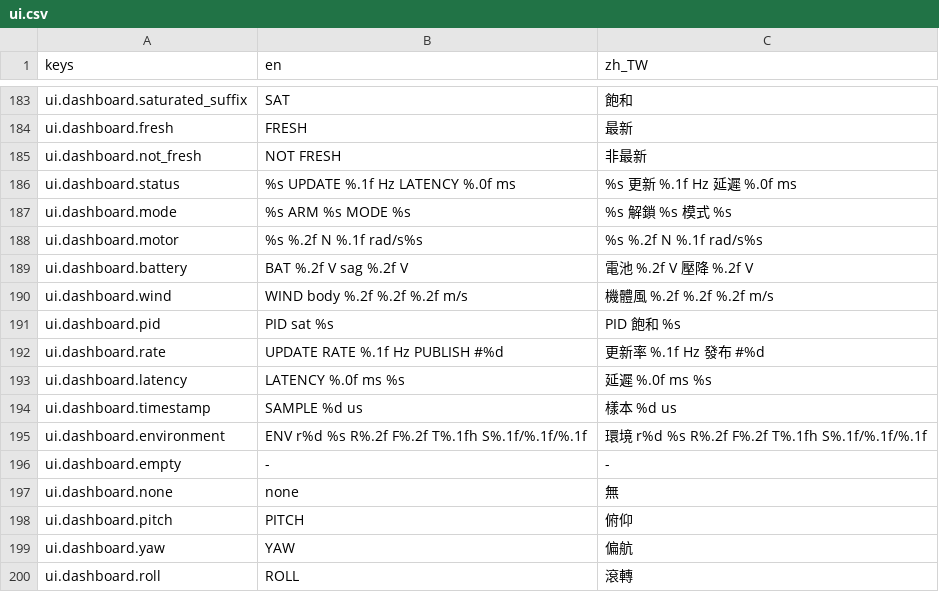
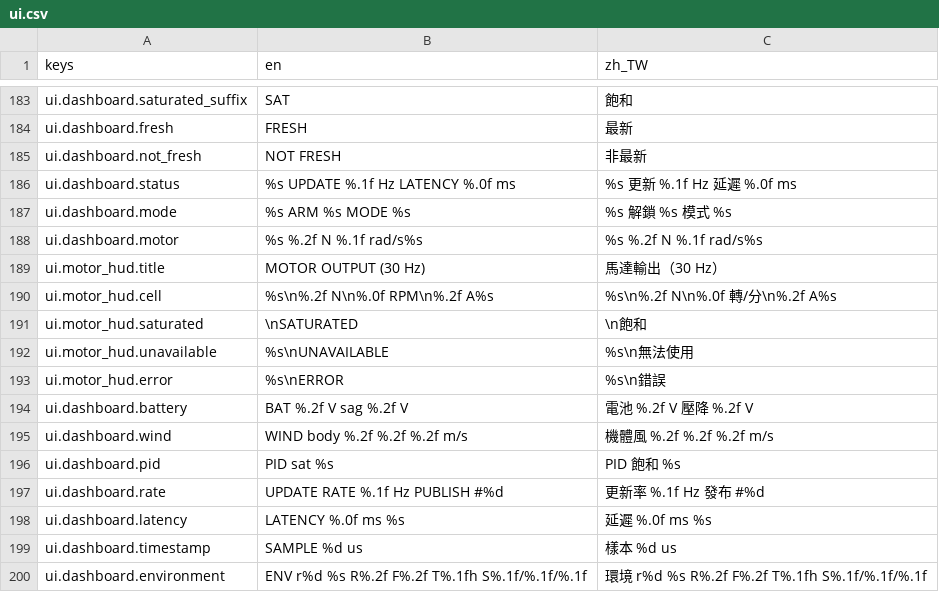
Before and after one commit to KarlSideProjects/AeroSim, a CSV file: locales/ui.csv, drawn as a sheet; only a part is shown, gaps mark what is left out; the shorter side is filled out with more unchanged rows.

Commit message:
feat: add persistent motor HUD

```diff
--- a/locales/ui.csv
+++ b/locales/ui.csv
@@ -188,2 +188,7 @@ ui.dashboard.mode,%s  ARM %s  MODE %s,%s  解鎖 %s  模式 %s
 ui.dashboard.motor,%s  %.2f N  %.1f rad/s%s,%s  %.2f N  %.1f rad/s%s
+ui.motor_hud.title,MOTOR OUTPUT (30 Hz),馬達輸出（30 Hz）
+ui.motor_hud.cell,%s\n%.2f N\n%.0f RPM\n%.2f A%s,%s\n%.2f N\n%.0f 轉/分\n%.2f A%s
+ui.motor_hud.saturated,\nSATURATED,\n飽和
+ui.motor_hud.unavailable,%s\nUNAVAILABLE,%s\n無法使用
+ui.motor_hud.error,%s\nERROR,%s\n錯誤
 ui.dashboard.battery,BAT %.2f V  sag %.2f V,電池 %.2f V  壓降 %.2f V
```
Also changed, not shown: 6 other files.
